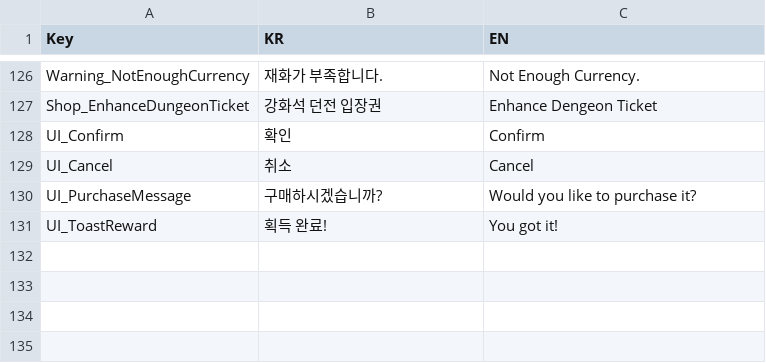
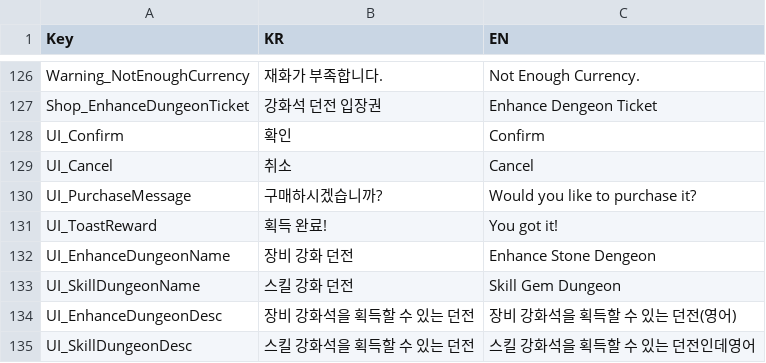
Before and after one commit to HundredBong/Project_I, a CSV file: Assets/Resources/CSV/LocalizedTextData.csv, drawn as a sheet; only a part is shown, gaps mark what is left out; the diff names each change by its address in the sheet, - before the commit and + after, or states it on an @@ line.

```diff
--- a/Assets/Resources/CSV/LocalizedTextData.csv
+++ b/Assets/Resources/CSV/LocalizedTextData.csv
+row 132: UI_EnhanceDungeonName | 장비 강화 던전 | Enhance Stone Dengeon
+row 133: UI_SkillDungeonName | 스킬 강화 던전 | Skill Gem Dungeon
+row 134: UI_EnhanceDungeonDesc | 장비 강화석을 획득할 수 있는 던전 | 장비 강화석을 획득할 수 있는 던전(영어)
+row 135: UI_SkillDungeonDesc | 스킬 강화석을 획득할 수 있는 던전 | 스킬 강화석을 획득할 수 있는 던전인데영어
```
Also changed, not shown: 28 other files.
